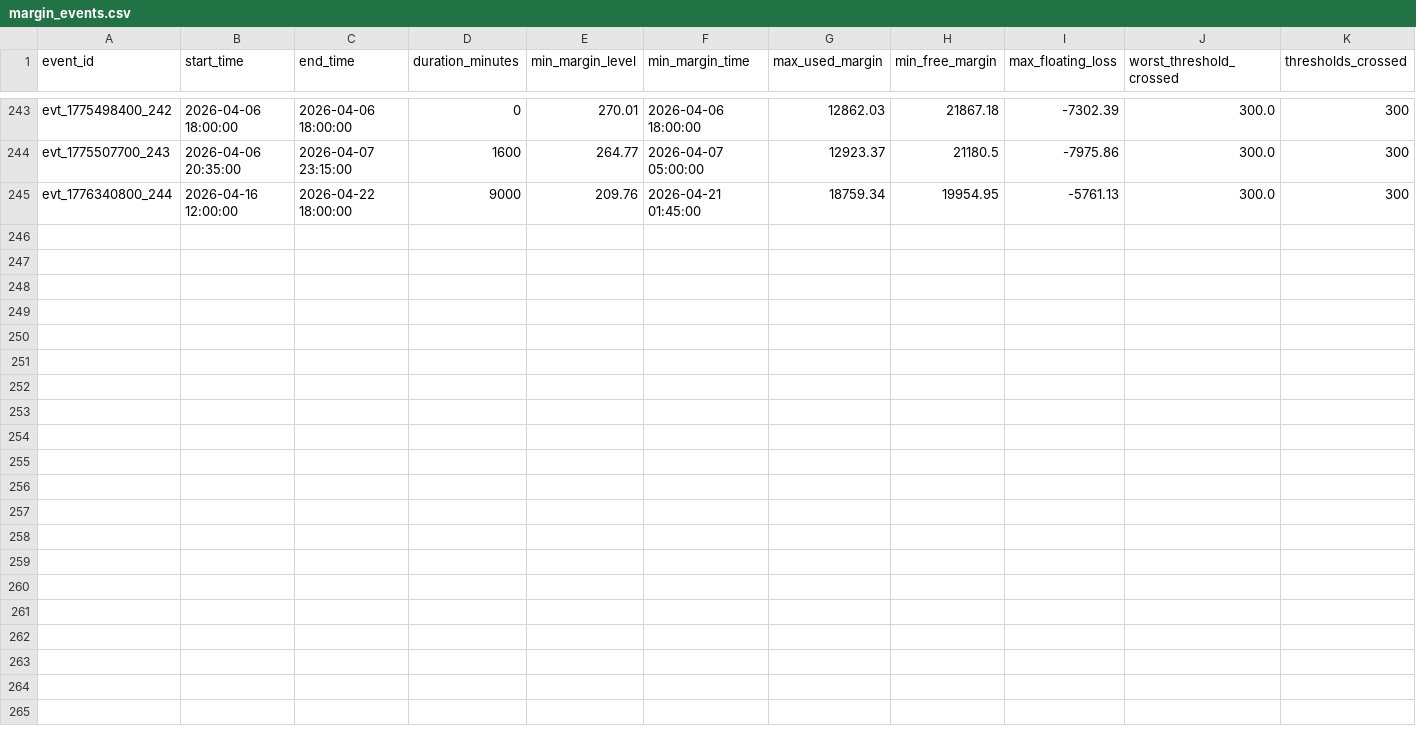
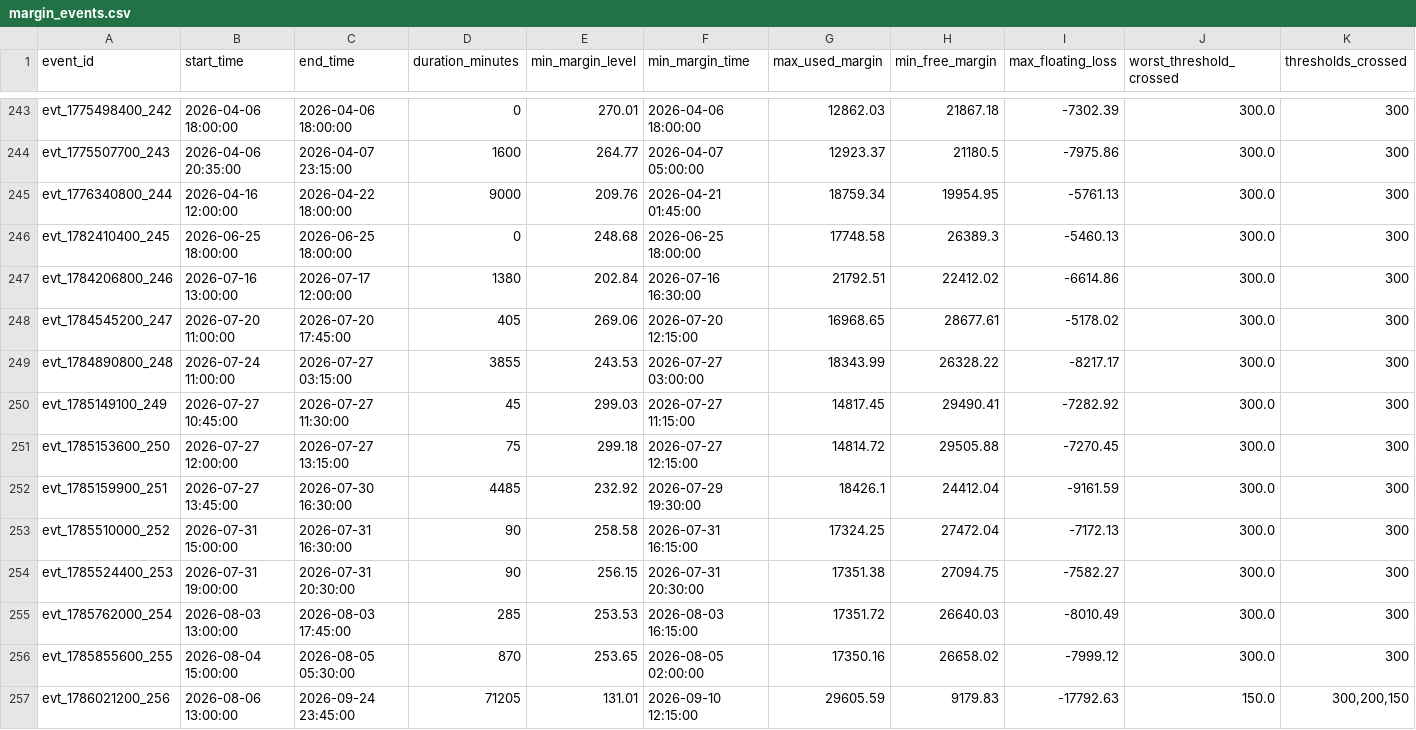
Before and after one commit to jsoto060/mt5-portfolio-analyzer, a CSV file: output/margin_events.csv, drawn as a sheet; only a part is shown, gaps mark what is left out; rows hold the shown columns only; the diff names each change by its address in the sheet, - before the commit and + after, or states it on an @@ line.

```diff
--- a/output/margin_events.csv
+++ b/output/margin_events.csv
+row 246: evt_1782410400_245 | 2026-06-25 18:00:00 | 2026-06-25 18:00:00 | 0 | 248.68 | 2026-06-25 18:00:00 | 17748.58 | 26389.3 | -5460.13 | 300.0 | 300
+row 247: evt_1784206800_246 | 2026-07-16 13:00:00 | 2026-07-17 12:00:00 | 1380 | 202.84 | 2026-07-16 16:30:00 | 21792.51 | 22412.02 | -6614.86 | 300.0 | 300
+row 248: evt_1784545200_247 | 2026-07-20 11:00:00 | 2026-07-20 17:45:00 | 405 | 269.06 | 2026-07-20 12:15:00 | 16968.65 | 28677.61 | -5178.02 | 300.0 | 300
+row 249: evt_1784890800_248 | 2026-07-24 11:00:00 | 2026-07-27 03:15:00 | 3855 | 243.53 | 2026-07-27 03:00:00 | 18343.99 | 26328.22 | -8217.17 | 300.0 | 300
+row 250: evt_1785149100_249 | 2026-07-27 10:45:00 | 2026-07-27 11:30:00 | 45 | 299.03 | 2026-07-27 11:15:00 | 14817.45 | 29490.41 | -7282.92 | 300.0 | 300
+row 251: evt_1785153600_250 | 2026-07-27 12:00:00 | 2026-07-27 13:15:00 | 75 | 299.18 | 2026-07-27 12:15:00 | 14814.72 | 29505.88 | -7270.45 | 300.0 | 300
+row 252: evt_1785159900_251 | 2026-07-27 13:45:00 | 2026-07-30 16:30:00 | 4485 | 232.92 | 2026-07-29 19:30:00 | 18426.1 | 24412.04 | -9161.59 | 300.0 | 300
+row 253: evt_1785510000_252 | 2026-07-31 15:00:00 | 2026-07-31 16:30:00 | 90 | 258.58 | 2026-07-31 16:15:00 | 17324.25 | 27472.04 | -7172.13 | 300.0 | 300
+row 254: evt_1785524400_253 | 2026-07-31 19:00:00 | 2026-07-31 20:30:00 | 90 | 256.15 | 2026-07-31 20:30:00 | 17351.38 | 27094.75 | -7582.27 | 300.0 | 300
+row 255: evt_1785762000_254 | 2026-08-03 13:00:00 | 2026-08-03 17:45:00 | 285 | 253.53 | 2026-08-03 16:15:00 | 17351.72 | 26640.03 | -8010.49 | 300.0 | 300
+row 256: evt_1785855600_255 | 2026-08-04 15:00:00 | 2026-08-05 05:30:00 | 870 | 253.65 | 2026-08-05 02:00:00 | 17350.16 | 26658.02 | -7999.12 | 300.0 | 300
+row 257: evt_1786021200_256 | 2026-08-06 13:00:00 | 2026-09-24 23:45:00 | 71205 | 131.01 | 2026-09-10 12:15:00 | 29605.59 | 9179.83 | -17792.63 | 150.0 | 300,200,150
```
Also changed, not shown: output/margin_event_baskets.csv, output/margin_pair_summary.csv, 17 other files.
